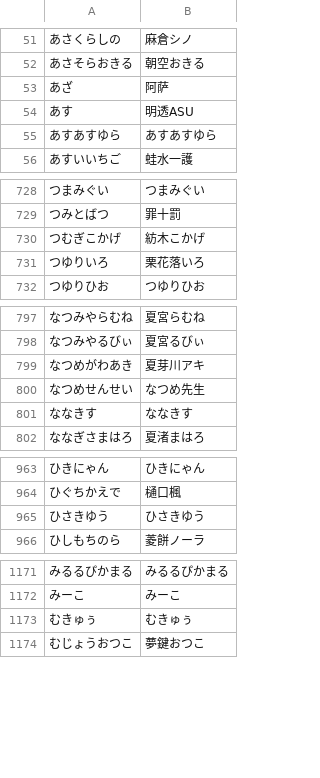
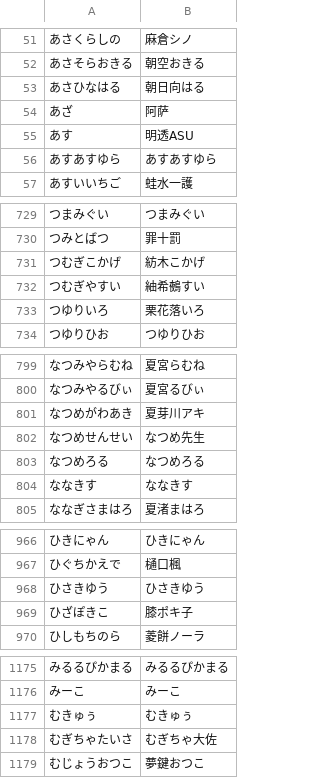
Before and after one commit to AkioPonkotu/VTuberDictionary, a TSV file: dist/vtuber_dictionary.tsv, drawn as a sheet; only a part is shown, gaps mark what is left out; the diff covers the shown part only.

```diff
--- a/dist/vtuber_dictionary.tsv
+++ b/dist/vtuber_dictionary.tsv
@@ -52,2 +52,3 @@
 あさそらおきる	朝空おきる
+あさひなはる	朝日向はる
 あざ	阿萨
@@ -730,2 +731,3 @@
 つむぎこかげ	紡木こかげ
+つむぎやすい	紬希鵺すい
 つゆりいろ	栗花落いろ
@@ -800,2 +802,3 @@
 なつめせんせい	なつめ先生
+なつめろる	なつめろる
 ななきす	ななきす
@@ -965,2 +968,3 @@
 ひさきゆう	ひさきゆう
+ひざぽきこ	膝ポキ子
 ひしもちのら	菱餅ノーラ
@@ -1173,2 +1177,3 @@
 むきゅぅ	むきゅぅ
+むぎちゃたいさ	むぎちゃ大佐
 むじょうおつこ	夢鍵おつこ
```
Also changed, not shown: 1 added row elsewhere in this file, dist/vtuber_dictionary_macos.csv, 4 other files.
